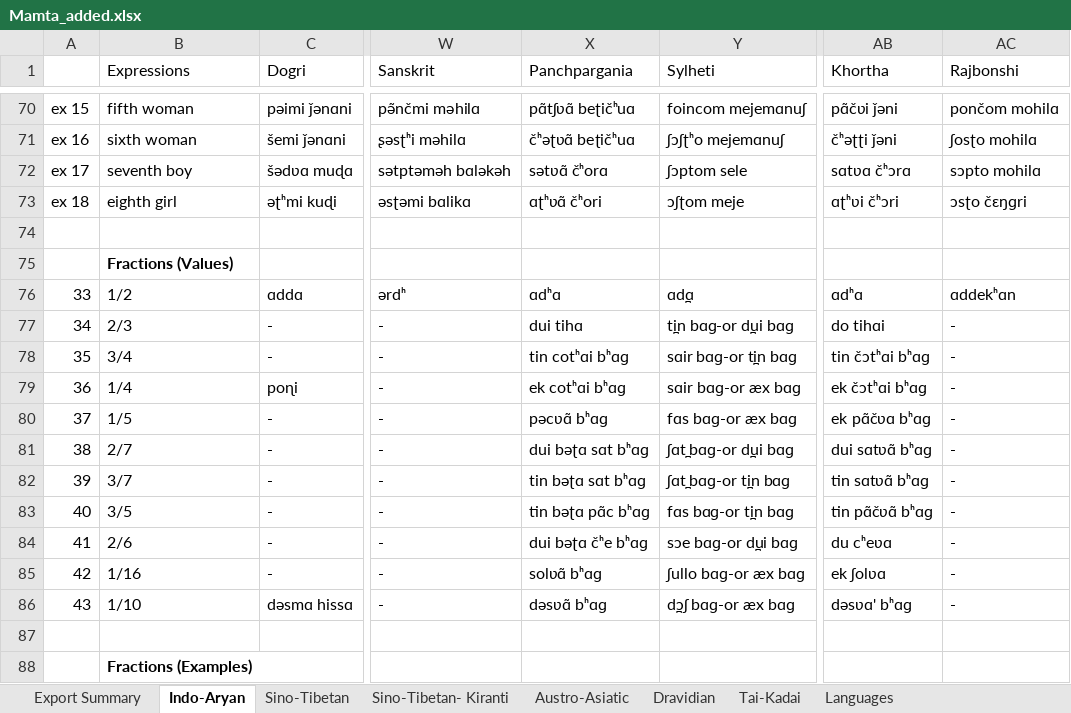
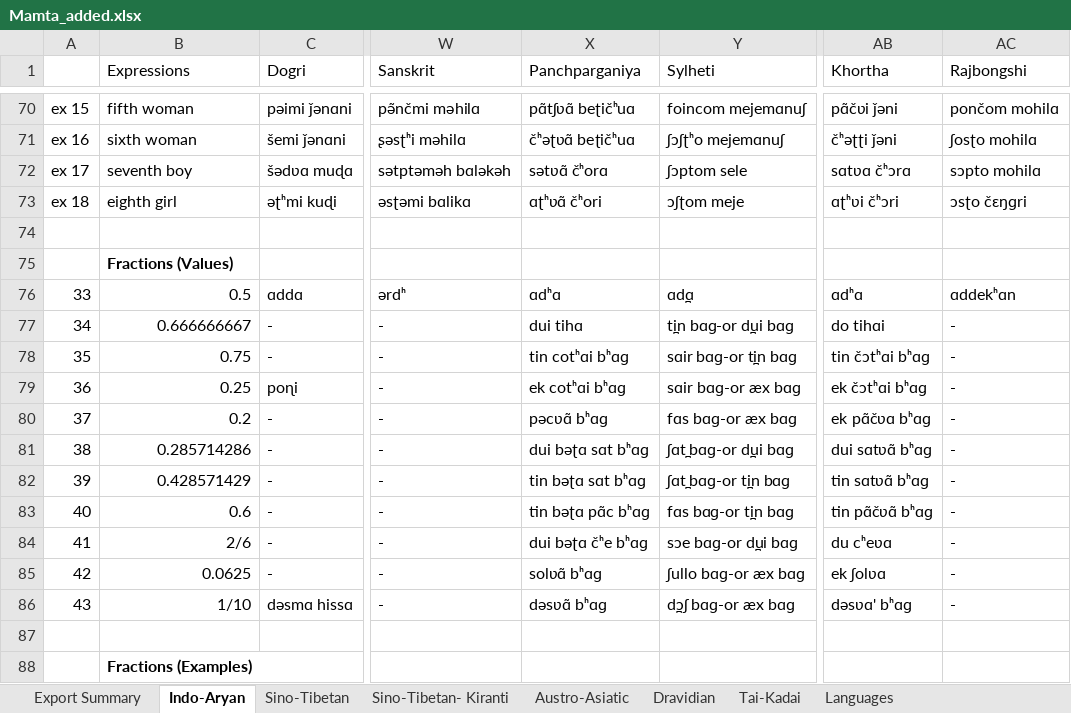
Before and after one commit to cldf-datasets/mamtasouthasia, an Excel workbook: raw/Mamta_added.xlsx, sheet Indo-Aryan, drawn as a sheet; only a part is shown, gaps mark what is left out; values as stored, in another font and other column widths than the file's, no borders; the diff names each change by its address in the sheet, - before the commit and + after, or states it on an @@ line.

```diff
--- a/raw/Mamta_added.xlsx (sheet Indo-Aryan)
+++ b/raw/Mamta_added.xlsx (sheet Indo-Aryan)
-X1: Panchpargania
+X1: Panchparganiya
-AC1: Rajbonshi
+AC1: Rajbongshi
-B76 (Expressions): 1/2
+B76 (Expressions): 0.5
-B77 (Expressions): 2/3
+B77 (Expressions): 0.666666667
-B78 (Expressions): 3/4
+B78 (Expressions): 0.75
-B79 (Expressions): 1/4
+B79 (Expressions): 0.25
-B80 (Expressions): 1/5
+B80 (Expressions): 0.2
-B81 (Expressions): 2/7
+B81 (Expressions): 0.285714286
-B82 (Expressions): 3/7
+B82 (Expressions): 0.428571429
-B83 (Expressions): 3/5
+B83 (Expressions): 0.6
-B84 alignment: left
+B84 alignment: right
-B85 (Expressions): 1/16
+B85 (Expressions): 0.0625
-B86 alignment: left
+B86 alignment: right
```
Also changed, not shown: sheet Tai-Kadai, sheet Sino-Tibetan, sheet Austro-Asiatic, sheet Dravidian, sheet Sino-Tibetan- Kiranti, 2 other files.
